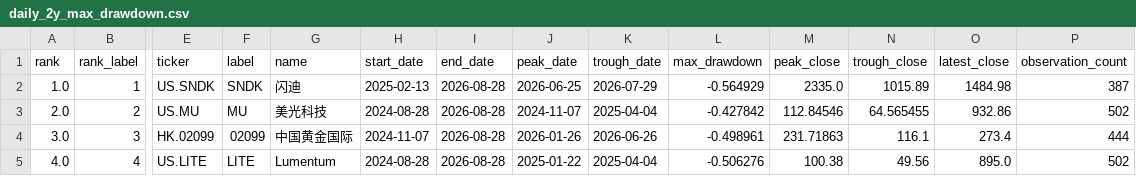
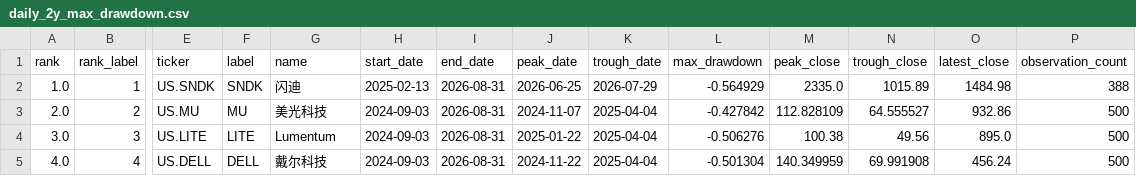
Before and after one commit to dgsirius/momentum_stockpick, a CSV file: docs/long_term_trend_strength/daily_2y_max_drawdown.csv, drawn as a sheet; only a part is shown, gaps mark what is left out; the diff covers the shown part only; the diff names each change by its address in the sheet, - before the commit and + after, or states it on an @@ line.

```diff
--- a/docs/long_term_trend_strength/daily_2y_max_drawdown.csv
+++ b/docs/long_term_trend_strength/daily_2y_max_drawdown.csv
-I2:I5 (end_date): 2026-08-28
+I2:I5 (end_date): 2026-08-31
-P2 (observation_count): 387
+P2 (observation_count): 388
-H3 (start_date): 2024-08-28
+H3 (start_date): 2024-09-03
-M3 (peak_close): 112.84546
+M3 (peak_close): 112.828109
-N3 (trough_close): 64.565455
+N3 (trough_close): 64.555527
-P3 (observation_count): 502
+P3 (observation_count): 500
-E4 (ticker): HK.02099
+E4 (ticker): US.LITE
-F4 (label): 02099
+F4 (label): LITE
-G4 (name): 中国黄金国际
+G4 (name): Lumentum
-H4 (start_date): 2024-11-07
+H4 (start_date): 2024-09-03
-J4 (peak_date): 2026-01-26
+J4 (peak_date): 2025-01-22
-K4 (trough_date): 2026-06-26
+K4 (trough_date): 2025-04-04
-L4 (max_drawdown): -0.498961
+L4 (max_drawdown): -0.506276
-M4 (peak_close): 231.71863
+M4 (peak_close): 100.38
-N4 (trough_close): 116.1
+N4 (trough_close): 49.56
-O4 (latest_close): 273.4
+O4 (latest_close): 895.0
-P4 (observation_count): 444
+P4 (observation_count): 500
-E5 (ticker): US.LITE
+E5 (ticker): US.DELL
-F5 (label): LITE
+F5 (label): DELL
-G5 (name): Lumentum
+G5 (name): 戴尔科技
-H5 (start_date): 2024-08-28
+H5 (start_date): 2024-09-03
-J5 (peak_date): 2025-01-22
+J5 (peak_date): 2024-11-22
-L5 (max_drawdown): -0.506276
+L5 (max_drawdown): -0.501304
-M5 (peak_close): 100.38
+M5 (peak_close): 140.349959
-N5 (trough_close): 49.56
+N5 (trough_close): 69.991908
-O5 (latest_close): 895.0
+O5 (latest_close): 456.24
-P5 (observation_count): 502
+P5 (observation_count): 500
```
Also changed, not shown: 147 edited cells elsewhere in this file, 8 other files.
